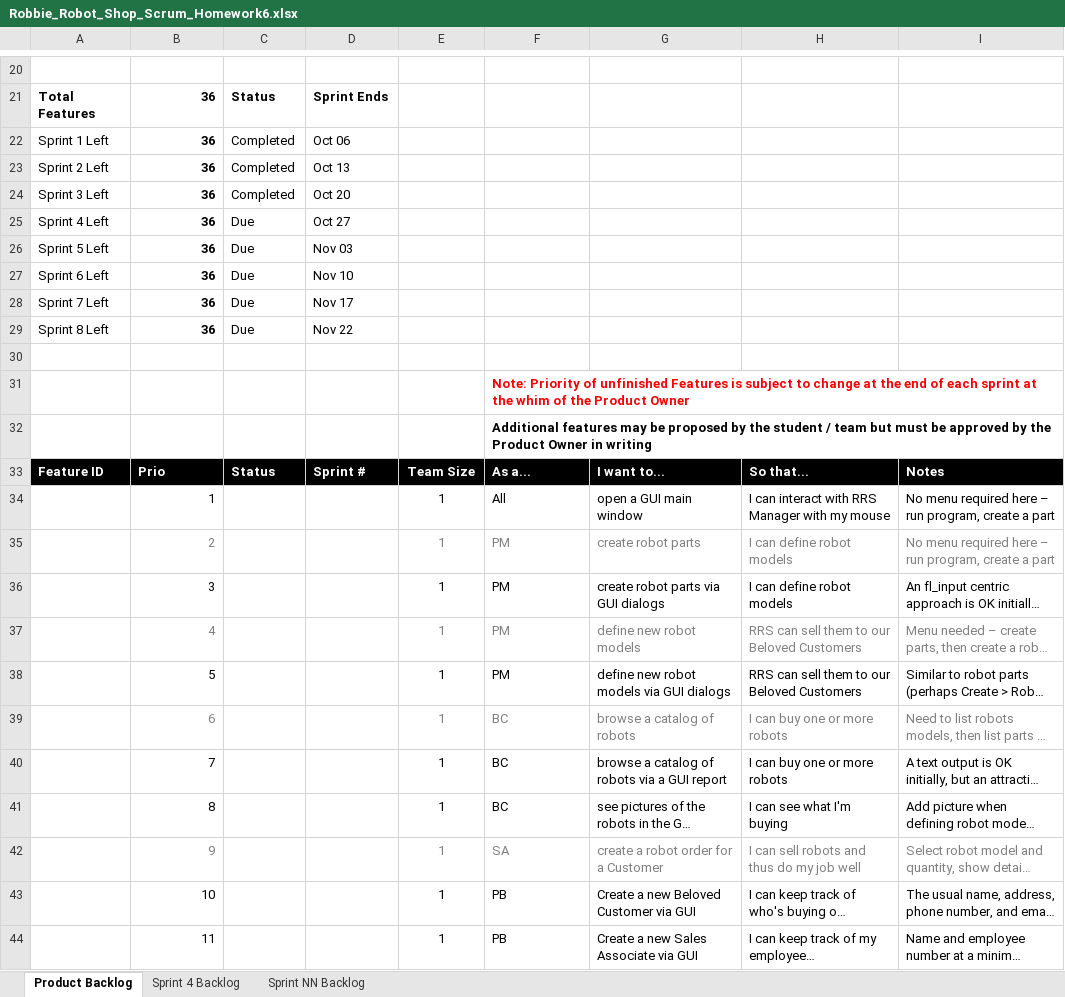
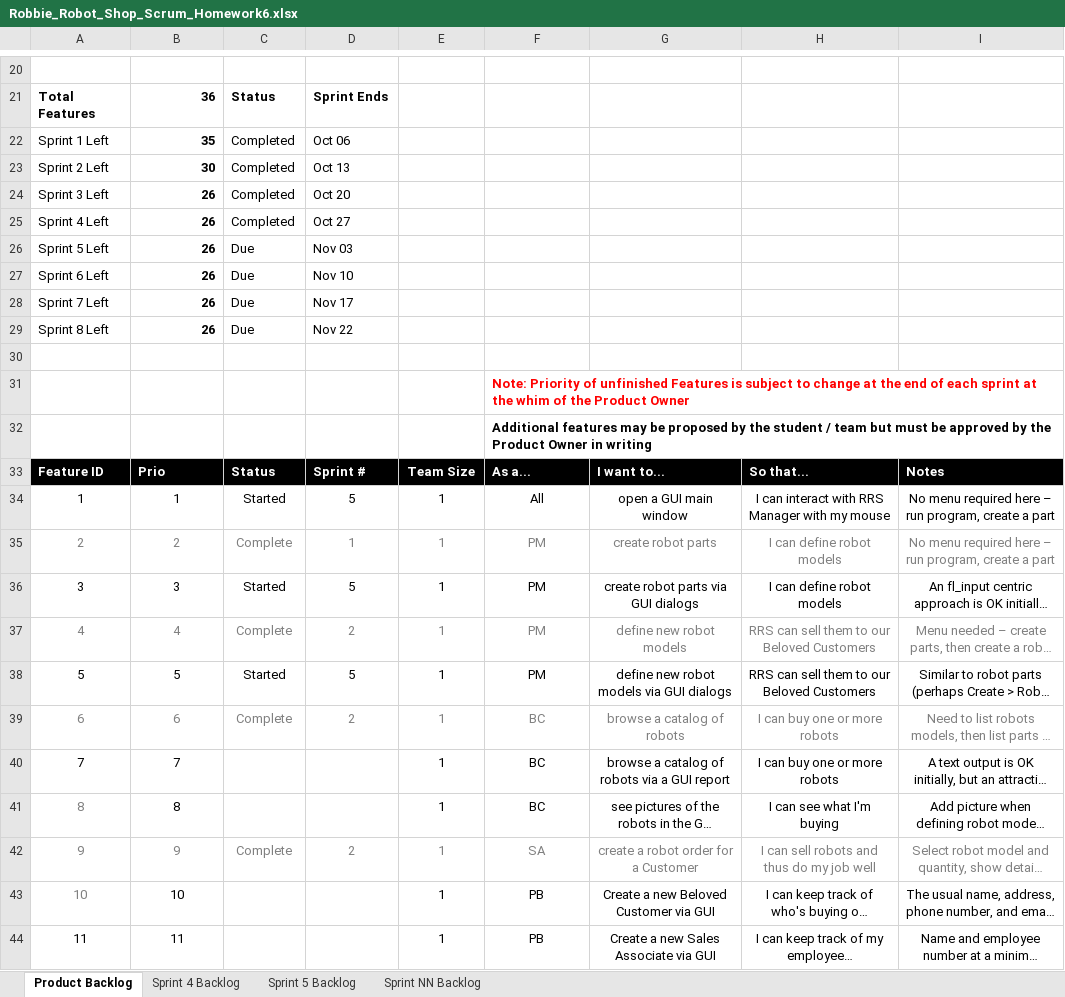
Before and after one commit to rim9992/OOPHW6, an Excel workbook: Robbie_Robot_Shop_Scrum_Homework6.xlsx, sheet Product Backlog, drawn as a sheet; only a part is shown, gaps mark what is left out; long unchanged cells end in …; values as stored, in another font and other column widths than the file's, no borders; charts and pictures not drawn; the diff covers the shown part only; the diff names each change by its address in the sheet, - before the commit and + after, or states it on an @@ line.

Commit message:
updated scrum 11/1/16

```diff
--- a/Robbie_Robot_Shop_Scrum_Homework6.xlsx (sheet Product Backlog)
+++ b/Robbie_Robot_Shop_Scrum_Homework6.xlsx (sheet Product Backlog)
+sheet tab: Sprint 5 Backlog
-B22: 36
+B22: 35
-B23: 36
+B23: 30
-B24:B29: 36
+B24:B29: 26
-C25: Due
+C25: Completed
-A34: (empty)
+A34: 1
-B34:B44 alignment: right
+B34:B44 alignment: center
-C34: (empty)
+C34: Started
-D34: (empty)
+D34: 5
-F34:I44 alignment: left
+F34:I44 alignment: center
-A35: (empty)
+A35: 2
-C35: (empty)
+C35: Complete
-D35: (empty)
+D35: 1
-A36: (empty)
+A36: 3
-C36: (empty)
+C36: Started
-D36: (empty)
+D36: 5
-A37: (empty)
+A37: 4
-C37: (empty)
+C37: Complete
-D37: (empty)
+D37: 2
-A38: (empty)
+A38: 5
-C38: (empty)
+C38: Started
-D38: (empty)
+D38: 5
-A39: (empty)
+A39: 6
-C39: (empty)
+C39: Complete
-D39: (empty)
+D39: 2
-A40: (empty)
+A40: 7
-A41: (empty)
+A41: 8
-A42: (empty)
+A42: 9
-C42: (empty)
+C42: Complete
-D42: (empty)
+D42: 2
-A43: (empty)
+A43: 10
-A44: (empty)
+A44: 11
```
Also changed, not shown: 2 removed rows, 37 edited cells and cell formats elsewhere in this sheet, charts or pictures.
